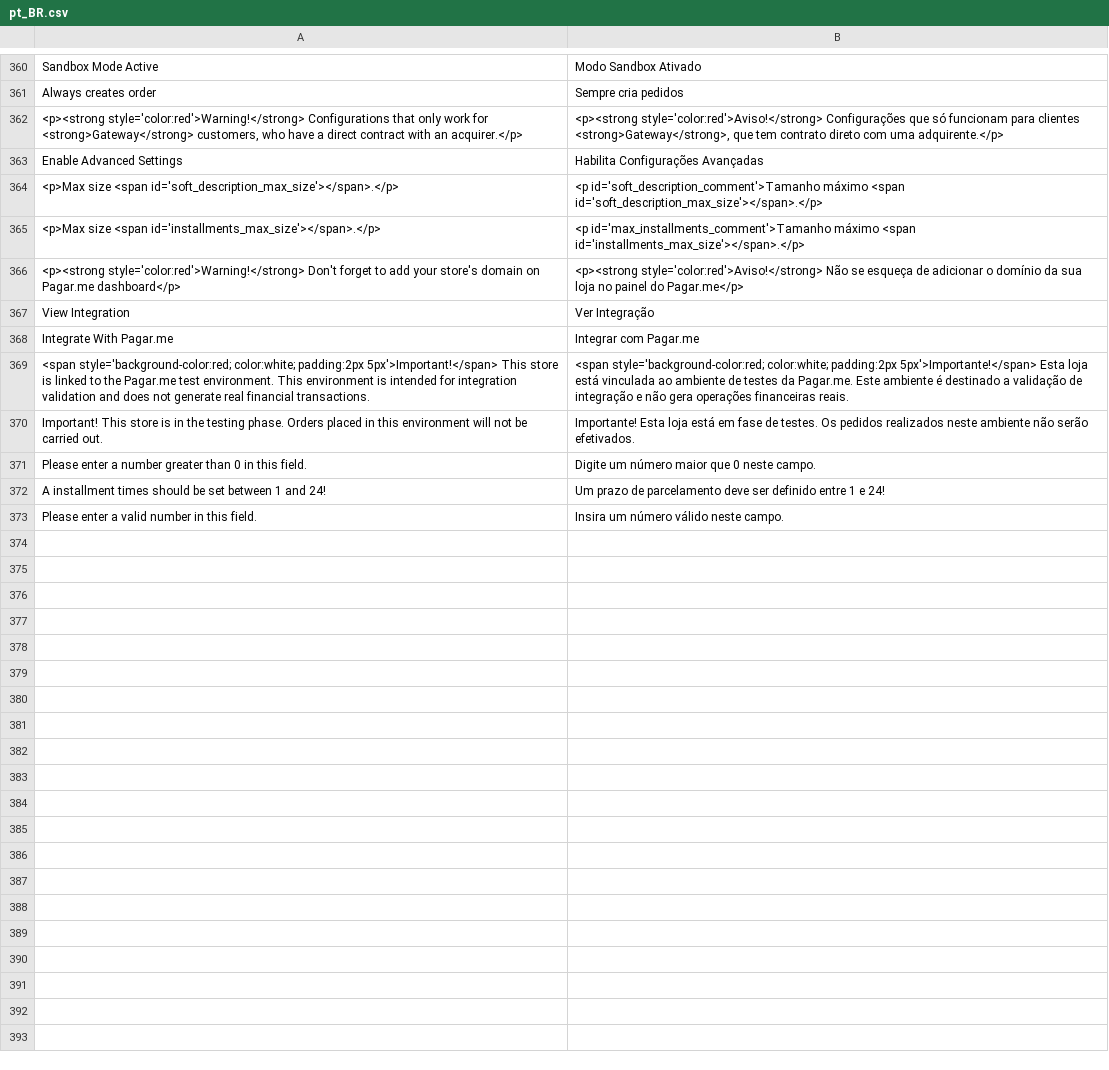
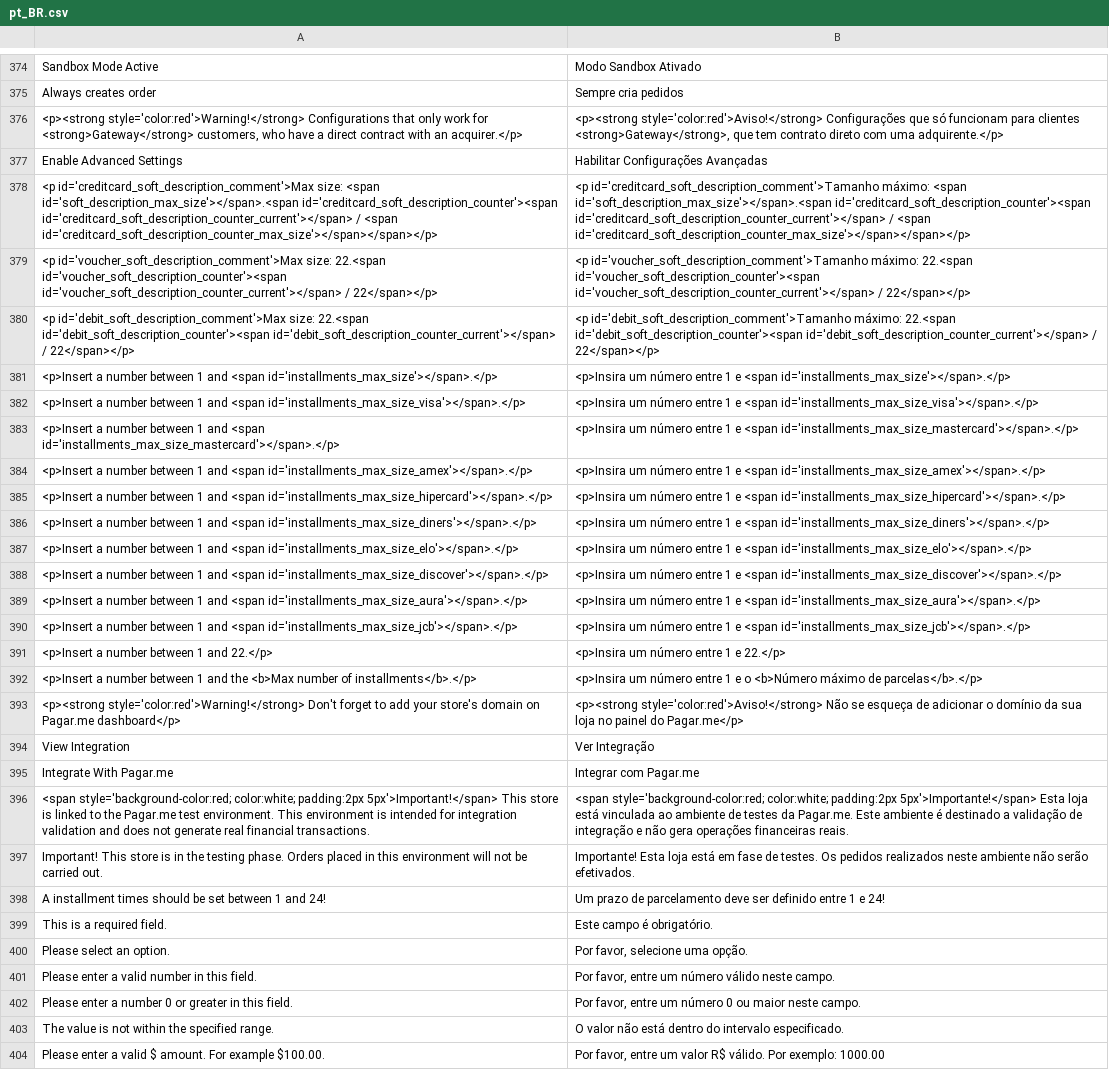
Before and after one commit to pagarme/magento2, a CSV file: i18n/pt_BR.csv, drawn as a sheet; only a part is shown, gaps mark what is left out; the diff covers the shown part only.

Commit message:
PAOPN-328 Added validation to module config

```diff
--- a/i18n/pt_BR.csv
+++ b/i18n/pt_BR.csv
@@ -362,5 +376,18 @@
 "<p><strong style='color:red'>Warning!</strong> Configurations that only work for <strong>Gateway</strong> customers, who have a direct contract with an acquirer.</p>", "<p><strong style='color:red'>Aviso!</strong> Configurações que só funcionam para clientes <strong>Gateway</strong>, que tem contrato direto com uma adquirente.</p>"
-"Enable Advanced Settings", "Habilita Configurações Avançadas"
-"<p>Max size <span id='soft_description_max_size'></span>.</p>", "<p id='soft_description_comment'>Tamanho máximo <span id='soft_description_max_size'></span>.</p>"
-"<p>Max size <span id='installments_max_size'></span>.</p>", "<p id='max_installments_comment'>Tamanho máximo <span id='installments_max_size'></span>.</p>"
+"Enable Advanced Settings", "Habilitar Configurações Avançadas"
+"<p id='creditcard_soft_description_comment'>Max size: <span id='soft_description_max_size'></span>.<span id='creditcard_soft_description_counter'><span id='creditcard_soft_description_counter_current'></span> / <span id='creditcard_soft_description_counter_max_size'></span></span></p>", "<p id='creditcard_soft_description_comment'>Tamanho máximo: <span id='soft_description_max_size'></span>.<span id='creditcard_soft_description_counter'><span id='creditcard_soft_description_counter_current'></span> / <span id='creditcard_soft_description_counter_max_size'></span></span></p>"
+"<p id='voucher_soft_description_comment'>Max size: 22.<span id='voucher_soft_description_counter'><span id='voucher_soft_description_counter_current'></span> / 22</span></p>","<p id='voucher_soft_description_comment'>Tamanho máximo: 22.<span id='voucher_soft_description_counter'><span id='voucher_soft_description_counter_current'></span> / 22</span></p>"
+"<p id='debit_soft_description_comment'>Max size: 22.<span id='debit_soft_description_counter'><span id='debit_soft_description_counter_current'></span> / 22</span></p>","<p id='debit_soft_description_comment'>Tamanho máximo: 22.<span id='debit_soft_description_counter'><span id='debit_soft_description_counter_current'></span> / 22</span></p>"
+"<p>Insert a number between 1 and <span id='installments_max_size'></span>.</p>", "<p>Insira um número entre 1 e <span id='installments_max_size'></span>.</p>"
+"<p>Insert a number between 1 and <span id='installments_max_size_visa'></span>.</p>", "<p>Insira um número entre 1 e <span id='installments_max_size_visa'></span>.</p>"
+"<p>Insert a number between 1 and <span id='installments_max_size_mastercard'></span>.</p>", "<p>Insira um número entre 1 e <span id='installments_max_size_mastercard'></span>.</p>"
+"<p>Insert a number between 1 and <span id='installments_max_size_amex'></span>.</p>", "<p>Insira um número entre 1 e <span id='installments_max_size_amex'></span>.</p>"
+"<p>Insert a number between 1 and <span id='installments_max_size_hipercard'></span>.</p>", "<p>Insira um número entre 1 e <span id='installments_max_size_hipercard'></span>.</p>"
+"<p>Insert a number between 1 and <span id='installments_max_size_diners'></span>.</p>", "<p>Insira um número entre 1 e <span id='installments_max_size_diners'></span>.</p>"
+"<p>Insert a number between 1 and <span id='installments_max_size_elo'></span>.</p>", "<p>Insira um número entre 1 e <span id='installments_max_size_elo'></span>.</p>"
+"<p>Insert a number between 1 and <span id='installments_max_size_discover'></span>.</p>", "<p>Insira um número entre 1 e <span id='installments_max_size_discover'></span>.</p>"
+"<p>Insert a number between 1 and <span id='installments_max_size_aura'></span>.</p>", "<p>Insira um número entre 1 e <span id='installments_max_size_aura'></span>.</p>"
+"<p>Insert a number between 1 and <span id='installments_max_size_jcb'></span>.</p>", "<p>Insira um número entre 1 e <span id='installments_max_size_jcb'></span>.</p>"
+"<p>Insert a number between 1 and 22.</p>","<p>Insira um número entre 1 e 22.</p>"
+"<p>Insert a number between 1 and the <b>Max number of installments</b>.</p>","<p>Insira um número entre 1 e o <b>Número máximo de parcelas</b>.</p>"
 "<p><strong style='color:red'>Warning!</strong> Don't forget to add your store's domain on Pagar.me dashboard</p>", "<p><strong style='color:red'>Aviso!</strong> Não se esqueça de adicionar o domínio da sua loja no painel do Pagar.me</p>"
@@ -370,4 +397,8 @@
 "Important! This store is in the testing phase. Orders placed in this environment will not be carried out.","Importante! Esta loja está em fase de testes. Os pedidos realizados neste ambiente não serão efetivados."
-"Please enter a number greater than 0 in this field.", "Digite um número maior que 0 neste campo."
 "A installment times should be set between 1 and 24!", "Um prazo de parcelamento deve ser definido entre 1 e 24!"
-"Please enter a valid number in this field.", "Insira um número válido neste campo."
+"This is a required field.","Este campo é obrigatório."
+"Please select an option.","Por favor, selecione uma opção."
+"Please enter a valid number in this field.","Por favor, entre um número válido neste campo."
+"Please enter a number 0 or greater in this field.","Por favor, entre um número 0 ou maior neste campo."
+"The value is not within the specified range.","O valor não está dentro do intervalo especificado."
+"Please enter a valid $ amount. For example $100.00.","Por favor, entre um valor R$ válido. Por exemplo: 1000.00"
```
Also changed, not shown: 14 added rows and 6 edited cells elsewhere in this file, i18n/en_US.csv, 54 other files.
